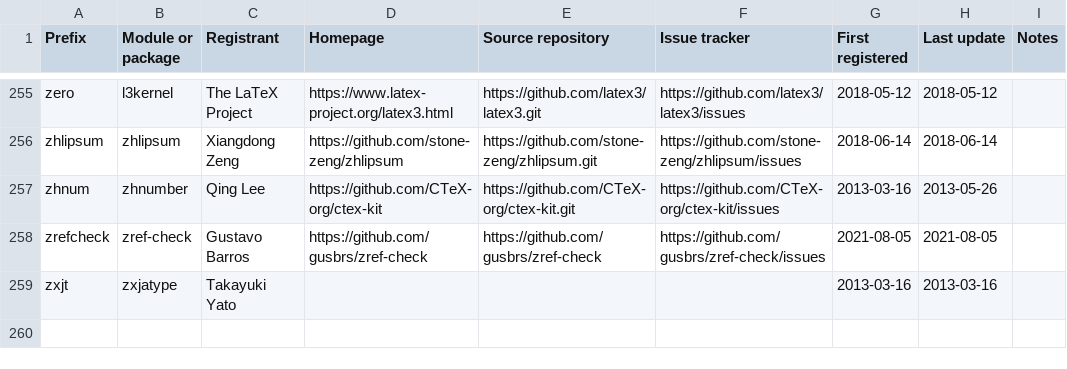
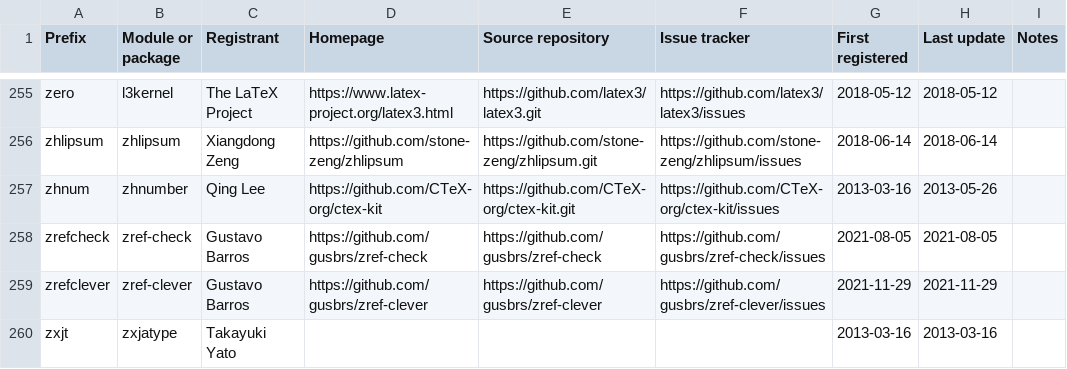
Before and after one commit to latex3/latex3, a CSV file: l3kernel/doc/l3prefixes.csv, drawn as a sheet; only a part is shown, gaps mark what is left out; the diff names each change by its address in the sheet, - before the commit and + after, or states it on an @@ line.

Commit message:
Register zref-clever

```diff
--- a/l3kernel/doc/l3prefixes.csv
+++ b/l3kernel/doc/l3prefixes.csv
+row 259: zrefclever | zref-clever | Gustavo Barros | https://github.com/gusbrs/zref-clever | https://github.com/gusbrs/zref-clever | https://github.com/gusbrs/zref-clever/issues | 2021-11-29 | 2021-11-29
```
